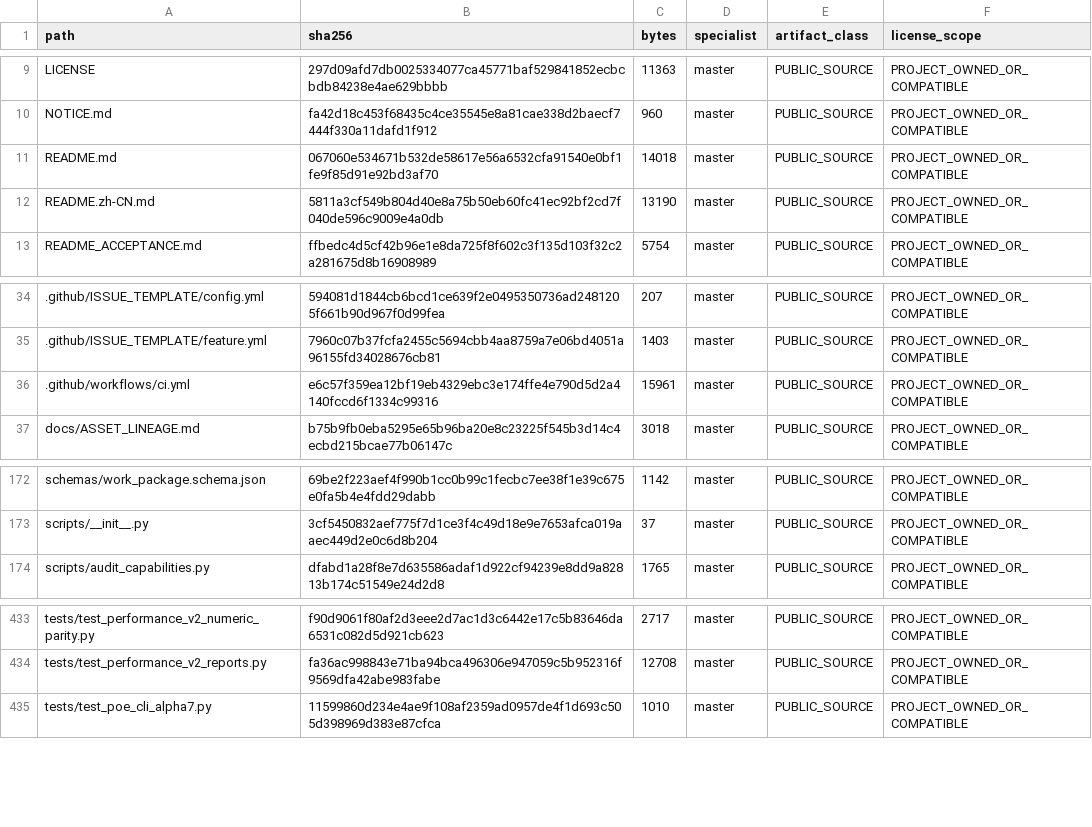
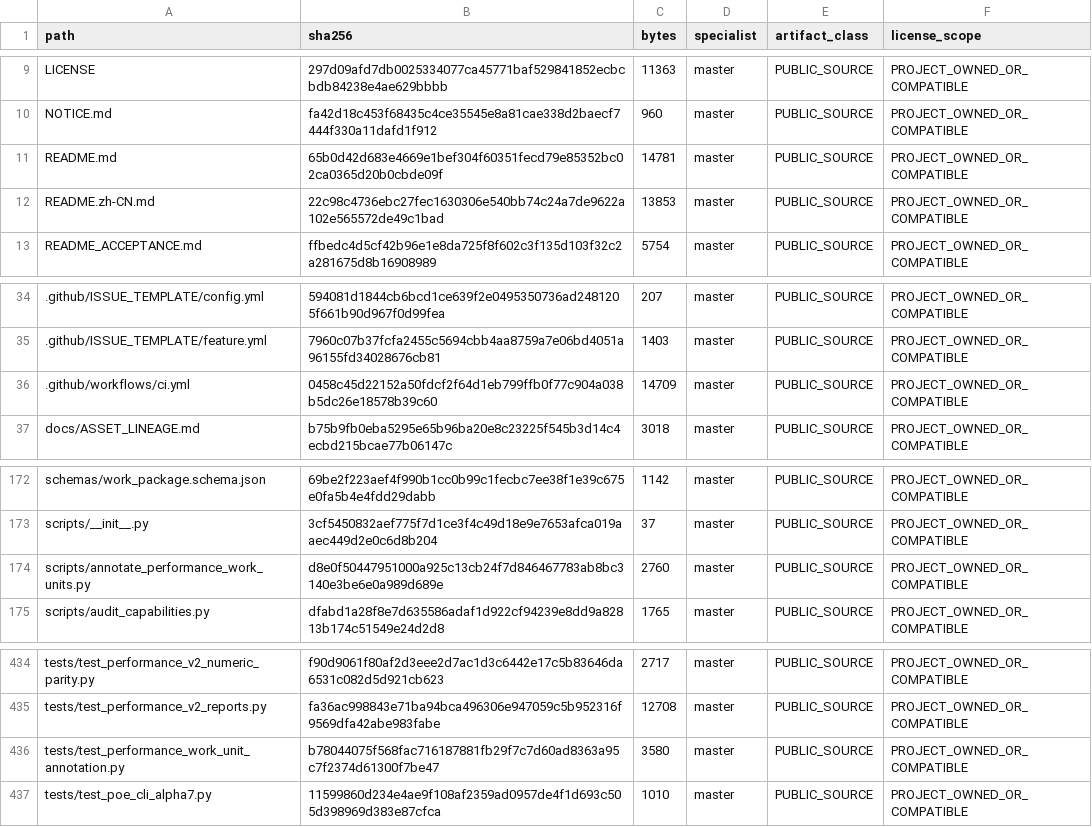
Before and after one commit to SUNHAOJUN22/TSAO-PROCESSING-SKILL, a TSV file: reports/SOURCE_CORE_MANIFEST.tsv, drawn as a sheet; only a part is shown, gaps mark what is left out; the diff names each change by its address in the sheet, - before the commit and + after, or states it on an @@ line.

Commit message:
fix(provenance): reseal performance annotations and controlled-distribution README
Apply canonical formatting to the tested performance work-unit annotator, regenerate the exact source manifest, and update the bilingual README qualification boundary. The complete closure run 33410858873 passed locked installation, full software tests and coverage, README asset checks, focused performance regressions, Ruff, doctor, manifest verification and clean-diff checks with one-shot files removed. Public artifacts remain blocked by BLOCKED_CONTROLLED_METADATA_CLASSIFICATION.

```diff
--- a/reports/SOURCE_CORE_MANIFEST.tsv
+++ b/reports/SOURCE_CORE_MANIFEST.tsv
-B11 (sha256): 067060e534671b532de58617e56a6532cfa91540e0bf1fe9f85d91e92bd3af70
+B11 (sha256): 65b0d42d683e4669e1bef304f60351fecd79e85352bc02ca0365d20b0cbde09f
-C11 (bytes): 14018
+C11 (bytes): 14781
-B12 (sha256): 5811a3cf549b804d40e8a75b50eb60fc41ec92bf2cd7f040de596c9009e4a0db
+B12 (sha256): 22c98c4736ebc27fec1630306e540bb74c24a7de9622a102e565572de49c1bad
-C12 (bytes): 13190
+C12 (bytes): 13853
-B36 (sha256): e6c57f359ea12bf19eb4329ebc3e174ffe4e790d5d2a4140fccd6f1334c99316
+B36 (sha256): 0458c45d22152a50fdcf2f64d1eb799ffb0f77c904a038b5dc26e18578b39c60
-C36 (bytes): 15961
+C36 (bytes): 14709
+row 174: scripts/annotate_performance_work_units.py | d8e0f50447951000a925c13cb24f7d846467783ab8bc3140e3be6e0a989d689e | 2760 | master | PUBLIC_SOURCE | PROJECT_OWNED_OR_COMPATIBLE
+row 436: tests/test_performance_work_unit_annotation.py | b78044075f568fac716187881fb29f7c7d60ad8363a95c7f2374d61300f7be47 | 3580 | master | PUBLIC_SOURCE | PROJECT_OWNED_OR_COMPATIBLE
```
Also changed, not shown: 4 other files.
